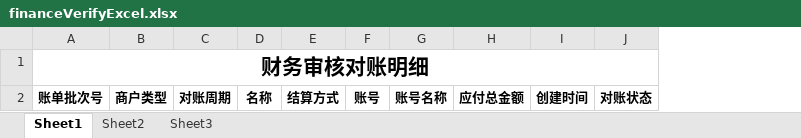
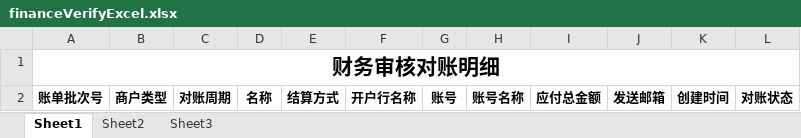
Before and after one commit to krik16/privateService, an Excel workbook: easy-trade/easy-settle/src/main/webapp/excel/financeVerifyExcel.xlsx, sheet Sheet1, drawn as a sheet; values as stored, in another font and other column widths than the file's, no borders; the diff names each change by its address in the sheet, - before the commit and + after, or states it on an @@ line.

```diff
--- a/easy-trade/easy-settle/src/main/webapp/excel/financeVerifyExcel.xlsx (sheet Sheet1)
+++ b/easy-trade/easy-settle/src/main/webapp/excel/financeVerifyExcel.xlsx (sheet Sheet1)
+column F, row 2: 开户行名称
+column J, row 2: 发送邮箱
```
Also changed, not shown: 1 other file.
